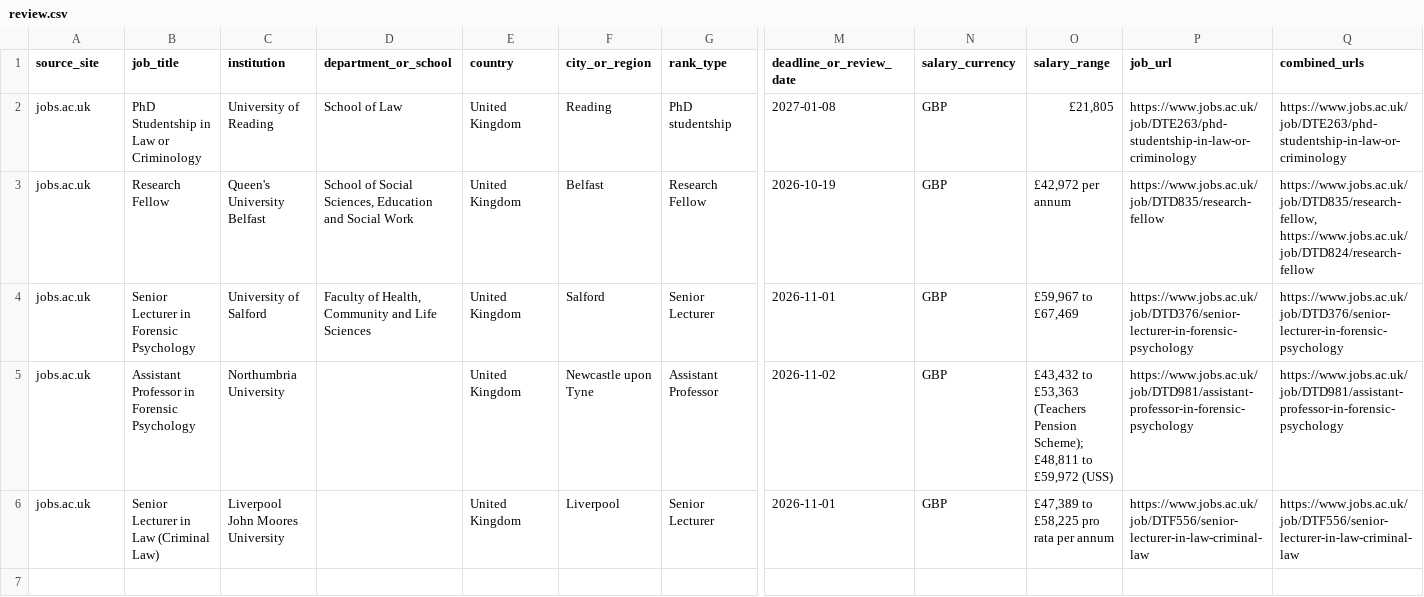
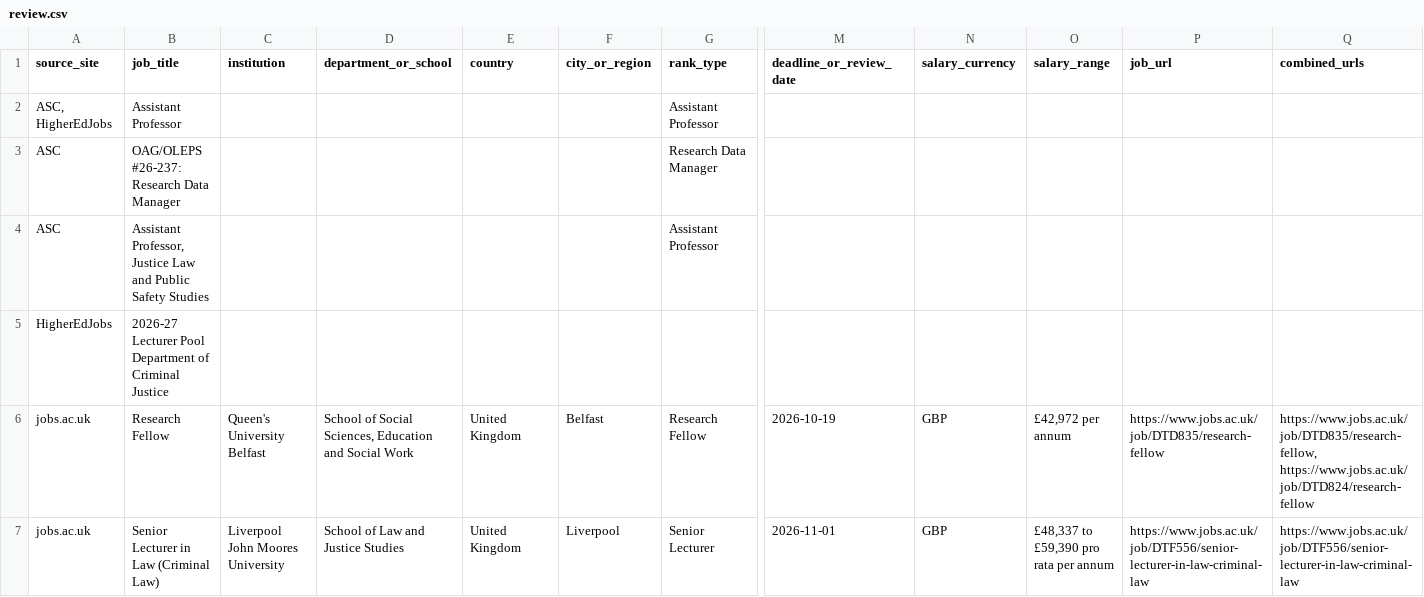
Before and after one commit to CrimConsortium-CrimRxiv/criminology-jobs, a CSV file: review.csv, drawn as a sheet; only a part is shown, gaps mark what is left out; removed rows and columns are numbered as before the commit, all else as after; rows hold the shown columns only; the diff names each change by its address in the sheet, - before the commit and + after, or states it on an @@ line.

```diff
--- a/review.csv
+++ b/review.csv
-row 2: jobs.ac.uk | PhD Studentship in Law or Criminology | University of Reading | School of Law | United Kingdom | Reading | PhD studentship | 2027-01-08 | GBP | £21,805 | https://www.jobs.ac.uk/job/DTE263/phd-studentship-in-law-or-criminology | https://www.jobs.ac.uk/job/DTE263/phd-studentship-in-law-or-criminology
+row 2: ASC, HigherEdJobs | Assistant Professor |  |  |  |  | Assistant Professor
+row 3: ASC | OAG/OLEPS #26-237: Research Data Manager |  |  |  |  | Research Data Manager
+row 4: ASC | Assistant Professor, Justice Law and Public Safety Studies |  |  |  |  | Assistant Professor
+row 5: HigherEdJobs | 2026-27 Lecturer Pool Department of Criminal Justice
-row 4: jobs.ac.uk | Senior Lecturer in Forensic Psychology | University of Salford | Faculty of Health, Community and Life Sciences | United Kingdom | Salford | Senior Lecturer | 2026-11-01 | GBP | £59,967 to £67,469 | https://www.jobs.ac.uk/job/DTD376/senior-lecturer-in-forensic-psychology | https://www.jobs.ac.uk/job/DTD376/senior-lecturer-in-forensic-psychology
-row 5: jobs.ac.uk | Assistant Professor in Forensic Psychology | Northumbria University |  | United Kingdom | Newcastle upon Tyne | Assistant Professor | 2026-11-02 | GBP | £43,432 to £53,363 (Teachers Pension Scheme); £48,811 to £59,972 (USS) | https://www.jobs.ac.uk/job/DTD981/assistant-professor-in-forensic-psychology | https://www.jobs.ac.uk/job/DTD981/assistant-professor-in-forensic-psychology
-D7 (department_or_school): (empty)
+D7 (department_or_school): School of Law and Justice Studies
-O7 (salary_range): £47,389 to £58,225 pro rata per annum
+O7 (salary_range): £48,337 to £59,390 pro rata per annum
```
Also changed, not shown: 3 other files.
